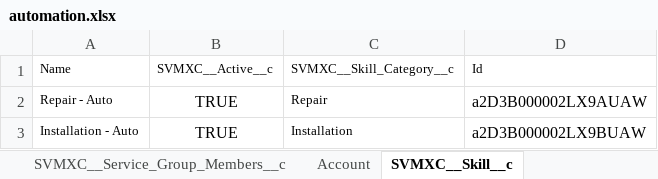
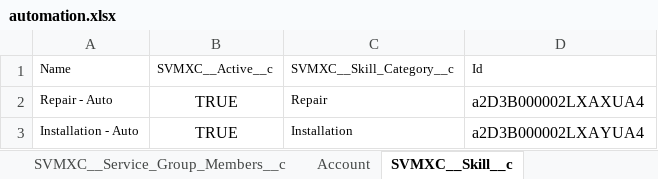
Before and after one commit to AbdulSvmx/Sahi_Project_Lightning, an Excel workbook: svmx/test_lab/test_cases/optimax/op_excleData/automation.xlsx, sheet SVMXC__Skill__c, drawn as a sheet; values as stored, in another font and other column widths than the file's, no borders; the diff names each change by its address in the sheet, - before the commit and + after, or states it on an @@ line.

```diff
--- a/svmx/test_lab/test_cases/optimax/op_excleData/automation.xlsx (sheet SVMXC__Skill__c)
+++ b/svmx/test_lab/test_cases/optimax/op_excleData/automation.xlsx (sheet SVMXC__Skill__c)
-D2: a2D3B000002LX9AUAW
+D2: a2D3B000002LXAXUA4
-D3: a2D3B000002LX9BUAW
+D3: a2D3B000002LXAYUA4
```
Also changed, not shown: sheet SVMXC__Service_Group_Members__c, sheet SVMXC__Service_Group_Skills__c, sheet SVMXC__Resource_Preference__c, sheet RS_6694, sheet BusinessHours, sheet Account, 1 more sheet, 1 other file.
